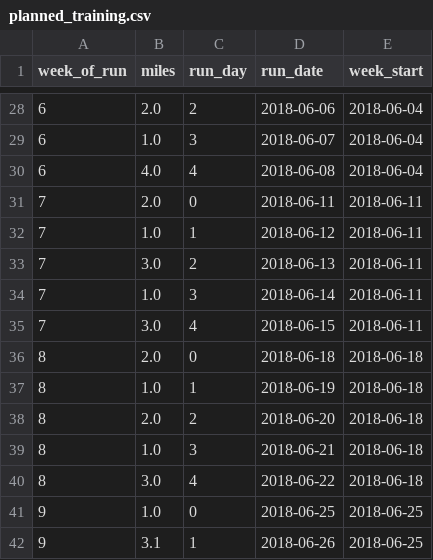
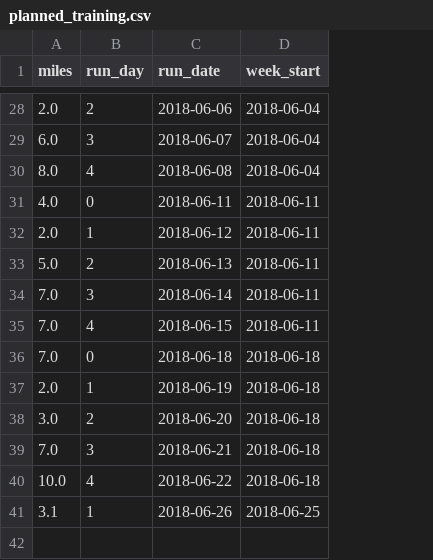
Before and after one commit to ajhoward7/xcelerate, a CSV file: code/main/users/alex/planned_training.csv, drawn as a sheet; only a part is shown, gaps mark what is left out; removed rows and columns are numbered as before the commit, all else as after; the diff covers the shown part only; the diff names each change by its address in the sheet, - before the commit and + after, or states it on an @@ line.

```diff
--- a/code/main/users/alex/planned_training.csv
+++ b/code/main/users/alex/planned_training.csv
-column A (week_of_run), rows 28-40: 6 | 6 | 6 | 7 | 7 | 7 | 7 | 7 | 8 | 8 | 8 | 8 | 8; row 42: 9
-A29 (miles): 1.0
+A29 (miles): 6.0
-A30 (miles): 4.0
+A30 (miles): 8.0
-A31 (miles): 2.0
+A31 (miles): 4.0
-A32 (miles): 1.0
+A32 (miles): 2.0
-A33 (miles): 3.0
+A33 (miles): 5.0
-A34 (miles): 1.0
+A34 (miles): 7.0
-A35 (miles): 3.0
+A35 (miles): 7.0
-A36 (miles): 2.0
+A36 (miles): 7.0
-A37 (miles): 1.0
+A37 (miles): 2.0
-A38 (miles): 2.0
+A38 (miles): 3.0
-A39 (miles): 1.0
+A39 (miles): 7.0
-A40 (miles): 3.0
+A40 (miles): 10.0
-row 41: 9 | 1.0 | 0 | 2018-06-25 | 2018-06-25
```
Also changed, not shown: 1 added row, 1 removed row and 12 edited cells elsewhere in this file, code/main/users/alex/logged_training.csv, code/main/users/master_users.csv, 5 other files.
